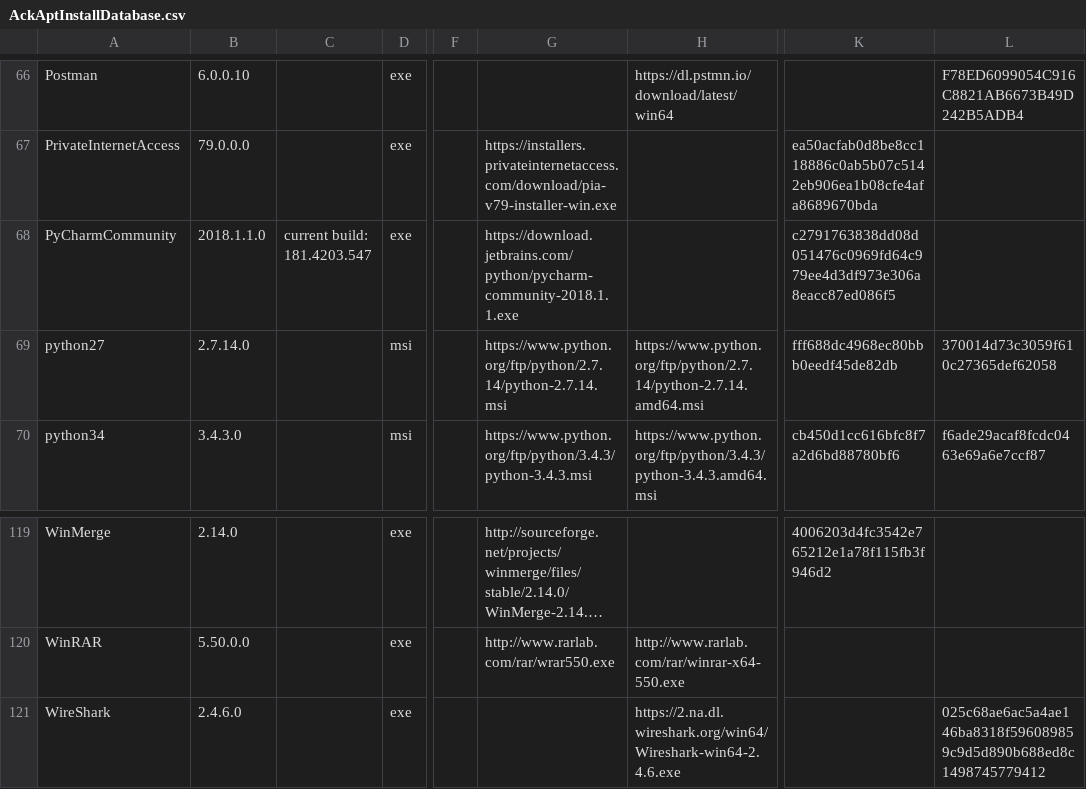
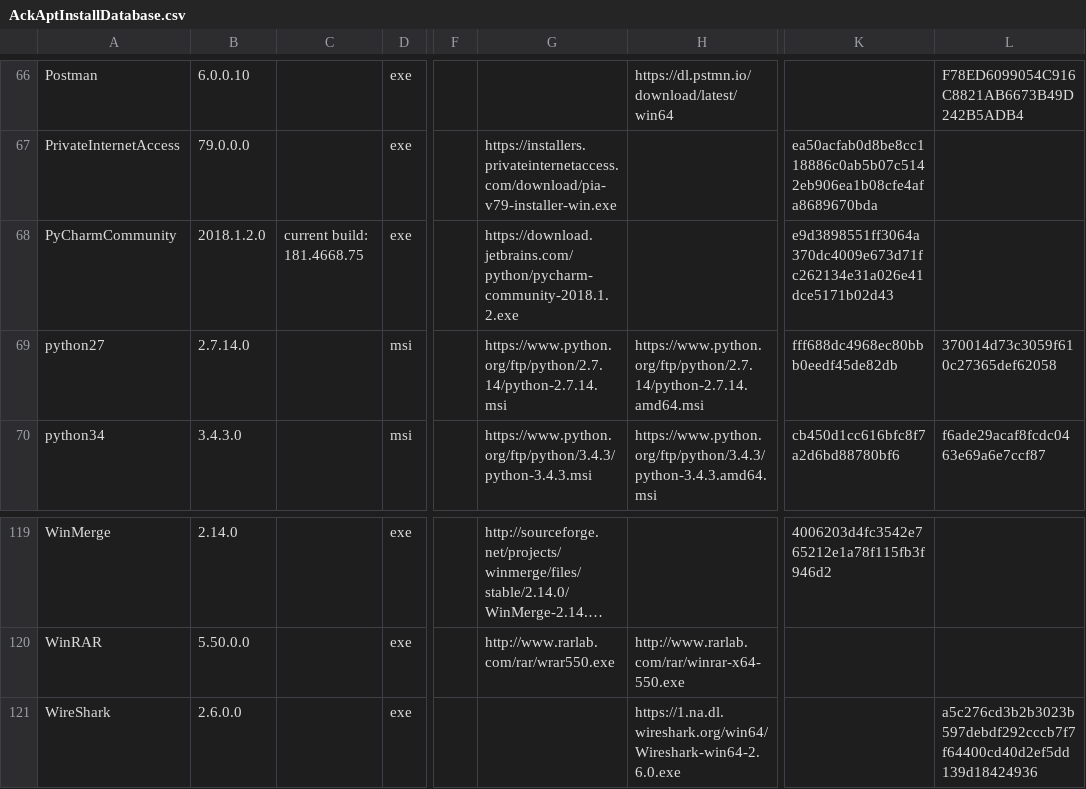
Before and after one commit to ackphht/ackphht.github.io, a CSV file: AckAptInstallDatabase.csv, drawn as a sheet; only a part is shown, gaps mark what is left out; long unchanged cells end in …; the diff names each change by its address in the sheet, - before the commit and + after, or states it on an @@ line.

Commit message:
AckApt: PyCharm 2018.1.2, WireShark 2.6.0

```diff
--- a/AckAptInstallDatabase.csv
+++ b/AckAptInstallDatabase.csv
-B68: 2018.1.1.0
+B68: 2018.1.2.0
-C68: current build: 181.4203.547
+C68: current build: 181.4668.75
-G68: https://download.jetbrains.com/python/pycharm-community-2018.1.1.exe
+G68: https://download.jetbrains.com/python/pycharm-community-2018.1.2.exe
-K68: c2791763838dd08d051476c0969fd64c979ee4d3df973e306a8eacc87ed086f5
+K68: e9d3898551ff3064a370dc4009e673d71fc262134e31a026e41dce5171b02d43
-B121: 2.4.6.0
+B121: 2.6.0.0
-H121: https://2.na.dl.wireshark.org/win64/Wireshark-win64-2.4.6.exe
+H121: https://1.na.dl.wireshark.org/win64/Wireshark-win64-2.6.0.exe
-L121: 025c68ae6ac5a4ae146ba8318f596089859c9d5d890b688ed8c1498745779412
+L121: a5c276cd3b2b3023b597debdf292cccb7f7f64400cd40d2ef5dd139d18424936
```
